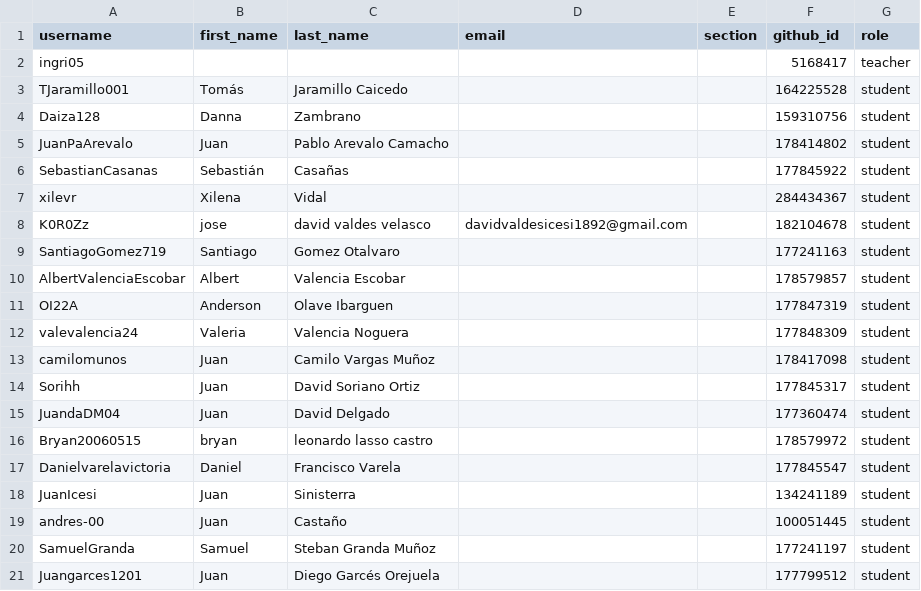
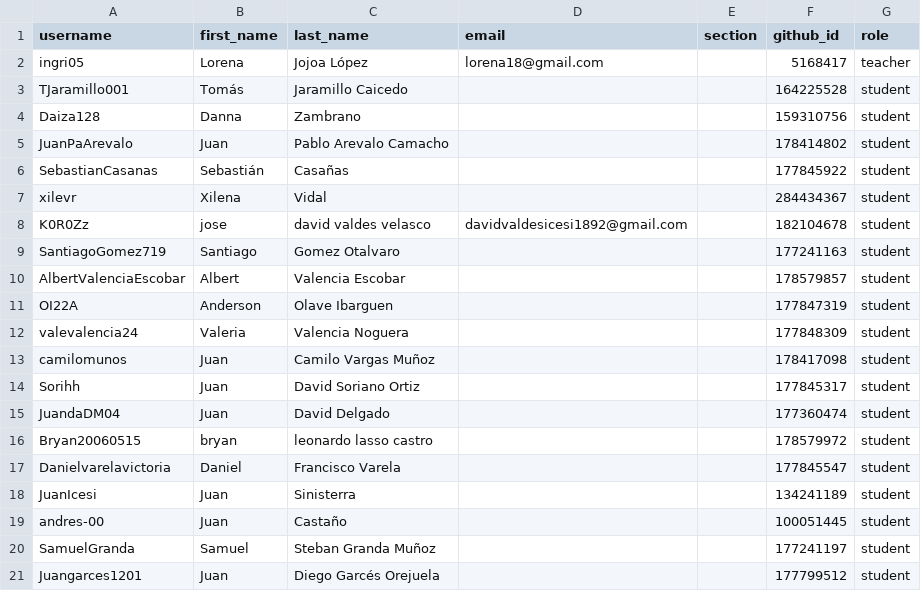
Before and after one commit to UniversidadIcesi-DCSI-BloqueAlgoritmos/classroom50, a CSV file: 2026-2-09707-pi1-g1/roster.csv, drawn as a sheet.

Commit message:
[Classroom 50] Edit student: 2026-2-09707-pi1-g1/ingri05

```diff
--- a/2026-2-09707-pi1-g1/roster.csv
+++ b/2026-2-09707-pi1-g1/roster.csv
@@ -1,3 +1,3 @@
 username,first_name,last_name,email,section,github_id,role
-ingri05,,,,,5168417,teacher
+ingri05,Lorena,Jojoa López,lorena18@gmail.com,,5168417,teacher
 TJaramillo001,Tomás,Jaramillo Caicedo,,,164225528,student
```
